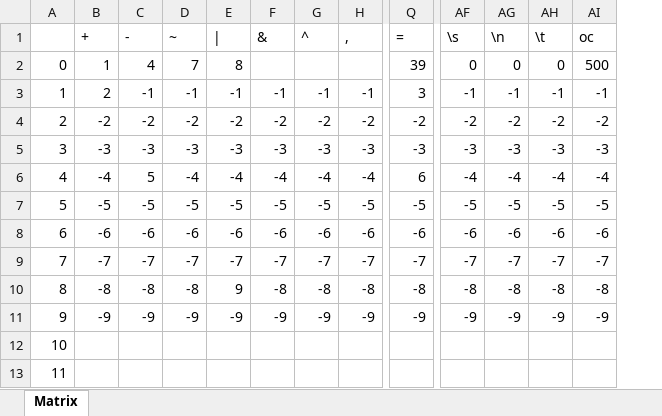
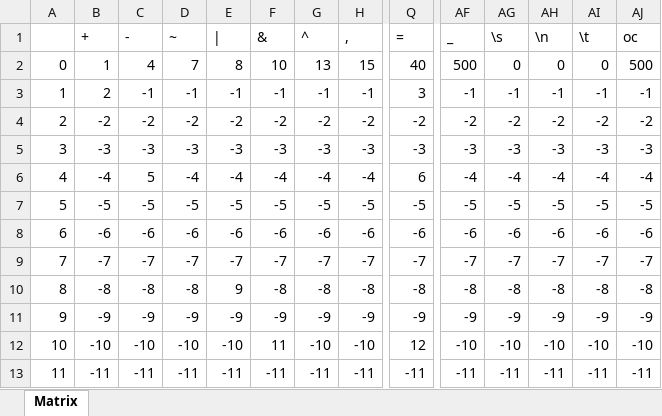
Before and after one commit to diego-rascon/compilador, an Excel workbook: src/main/resources/matrix.xlsx, sheet Matrix, drawn as a sheet; only a part is shown, gaps mark what is left out; values as stored, in another font and other column widths than the file's, no cell formats; removed rows and columns are numbered as before the commit, all else as after; rows hold the shown columns only; the diff covers the shown part only; the diff names each change by its address in the sheet, - before the commit and + after, or states it on an @@ line.

Commit message:
Se terminó de llenar la matríz

```diff
--- a/src/main/resources/matrix.xlsx (sheet Matrix)
+++ b/src/main/resources/matrix.xlsx (sheet Matrix)
+column AF (_), rows 3-13: -1 | -2 | -3 | -4 | -5 | -6 | -7 | -8 | -9 | -10 | -11
-row 2: 0 | 1 | 4 | 7 | 8 |  |  |  | 39 | 0 | 0 | 0 | 500
+row 2: 0 | 1 | 4 | 7 | 8 | 10 | 13 | 15 | 40 | 500 | 0 | 0 | 0 | 500
-B12 (+): (empty)
+B12 (+): -10
-C12 (-): (empty)
+C12 (-): -10
-D12 (~): (empty)
+D12 (~): -10
-E12 (|): (empty)
+E12 (|): -10
-F12 (&): (empty)
+F12 (&): 11
-G12 (^): (empty)
+G12 (^): -10
-H12 (,): (empty)
+H12 (,): -10
-Q12 (=): (empty)
+Q12 (=): 12
-AG12 (\s): (empty)
+AG12 (\s): -10
-AH12 (\n): (empty)
+AH12 (\n): -10
-AI12 (\t): (empty)
+AI12 (\t): -10
-AJ12 (oc): (empty)
+AJ12 (oc): -10
-B13 (+): (empty)
+B13 (+): -11
-C13 (-): (empty)
+C13 (-): -11
-D13 (~): (empty)
+D13 (~): -11
-E13 (|): (empty)
+E13 (|): -11
-F13 (&): (empty)
+F13 (&): -11
-G13 (^): (empty)
+G13 (^): -11
-H13 (,): (empty)
+H13 (,): -11
-Q13 (=): (empty)
+Q13 (=): -11
-AG13 (\s): (empty)
+AG13 (\s): -11
-AH13 (\n): (empty)
+AH13 (\n): -11
-AI13 (\t): (empty)
+AI13 (\t): -11
-AJ13 (oc): (empty)
+AJ13 (oc): -11
```
Also changed, not shown: 1 added row and 1812 edited cells elsewhere in this sheet, cell formats.
